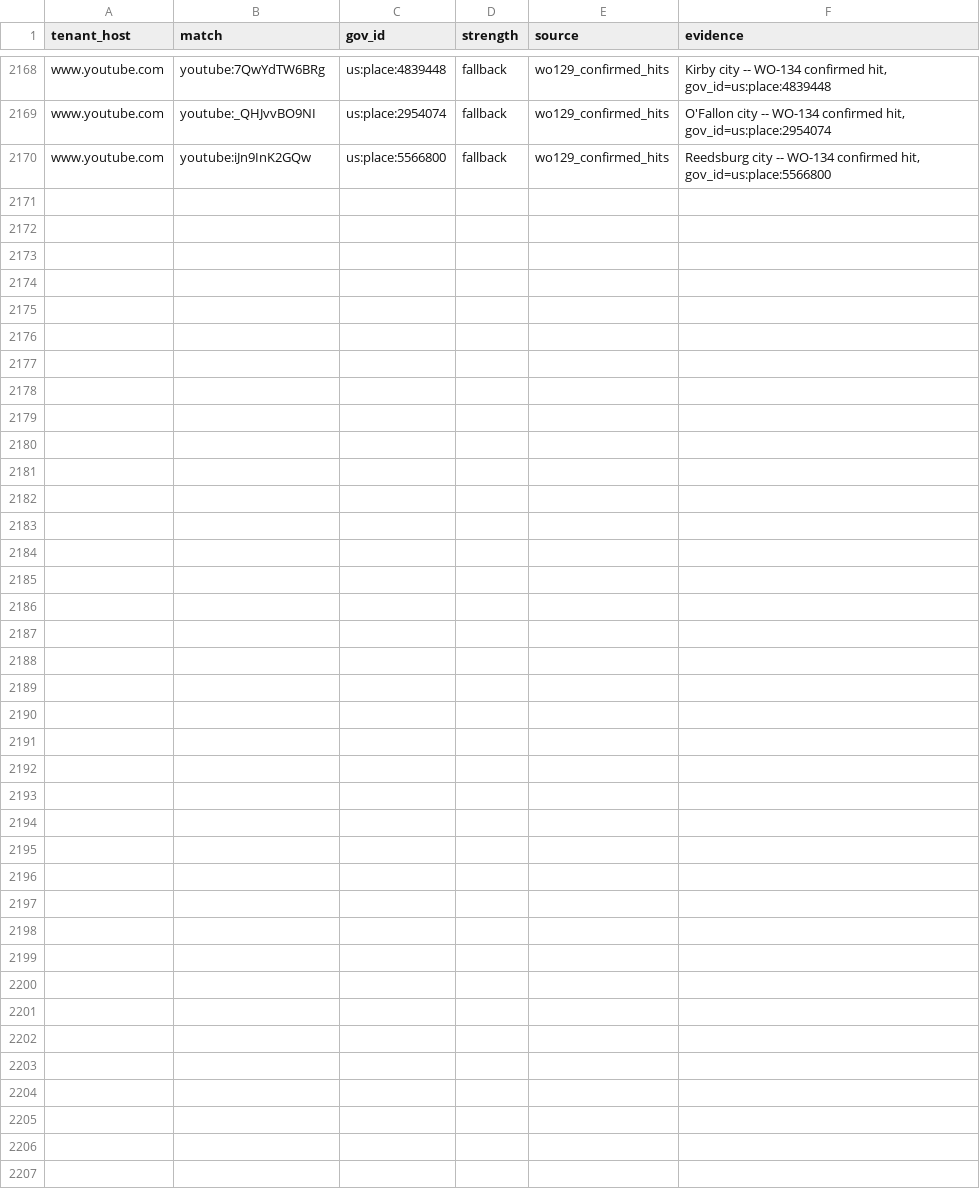
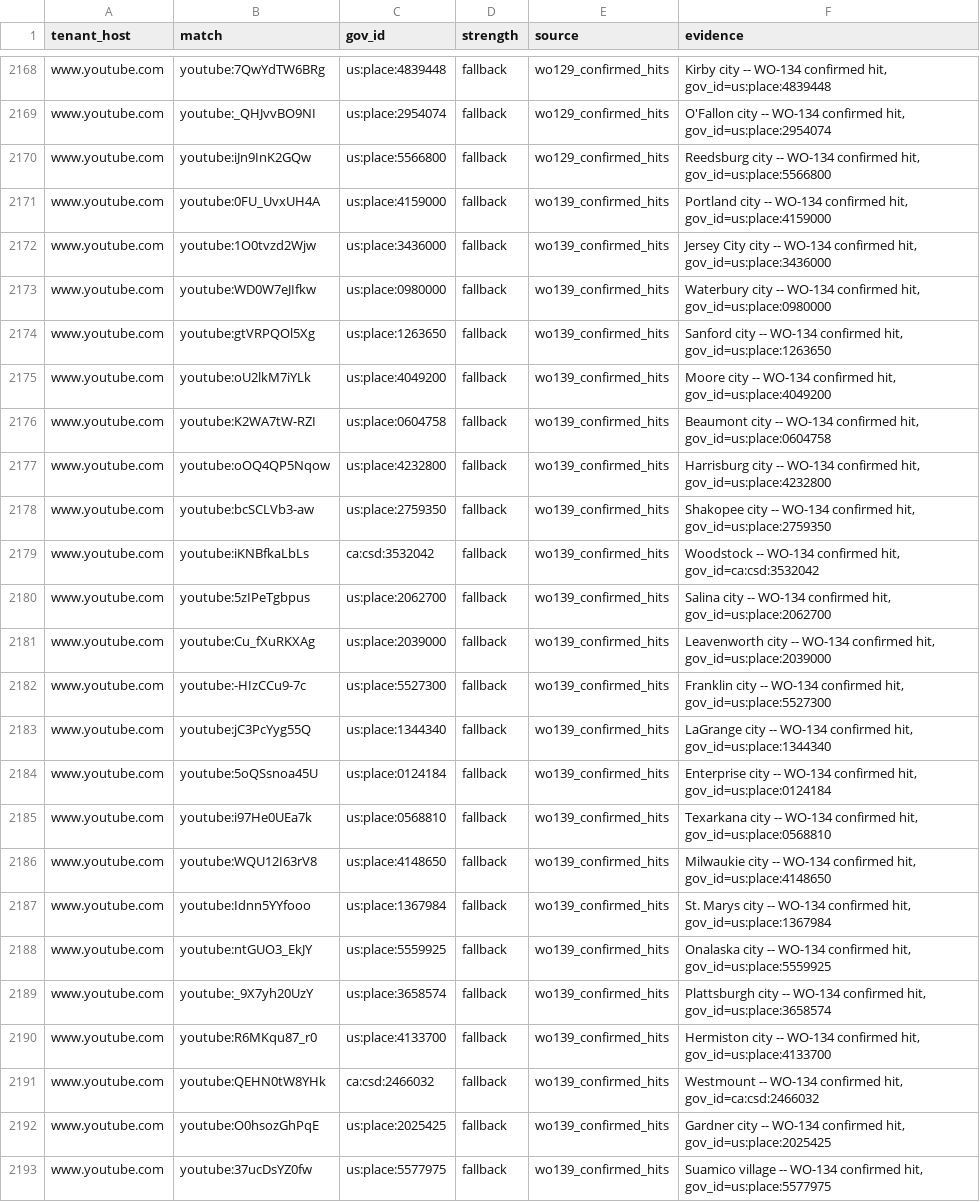
Before and after one commit to mroconnell/rtr-deeplink, a CSV file: app/utils/jurisdiction_data/tenant_overrides.csv, drawn as a sheet; only a part is shown, gaps mark what is left out.

```diff
--- a/app/utils/jurisdiction_data/tenant_overrides.csv
+++ b/app/utils/jurisdiction_data/tenant_overrides.csv
@@ -2170 +2170,24 @@ www.youtube.com,youtube:_QHJvvBO9NI,us:place:2954074,fallback,wo129_confirmed_hi
 www.youtube.com,youtube:iJn9InK2GQw,us:place:5566800,fallback,wo129_confirmed_hits,"Reedsburg city -- WO-134 confirmed hit, gov_id=us:place:5566800"
+www.youtube.com,youtube:0FU_UvxUH4A,us:place:4159000,fallback,wo139_confirmed_hits,"Portland city -- WO-134 confirmed hit, gov_id=us:place:4159000"
+www.youtube.com,youtube:1O0tvzd2Wjw,us:place:3436000,fallback,wo139_confirmed_hits,"Jersey City city -- WO-134 confirmed hit, gov_id=us:place:3436000"
+www.youtube.com,youtube:WD0W7eJIfkw,us:place:0980000,fallback,wo139_confirmed_hits,"Waterbury city -- WO-134 confirmed hit, gov_id=us:place:0980000"
+www.youtube.com,youtube:gtVRPQOl5Xg,us:place:1263650,fallback,wo139_confirmed_hits,"Sanford city -- WO-134 confirmed hit, gov_id=us:place:1263650"
+www.youtube.com,youtube:oU2lkM7iYLk,us:place:4049200,fallback,wo139_confirmed_hits,"Moore city -- WO-134 confirmed hit, gov_id=us:place:4049200"
+www.youtube.com,youtube:K2WA7tW-RZI,us:place:0604758,fallback,wo139_confirmed_hits,"Beaumont city -- WO-134 confirmed hit, gov_id=us:place:0604758"
+www.youtube.com,youtube:oOQ4QP5Nqow,us:place:4232800,fallback,wo139_confirmed_hits,"Harrisburg city -- WO-134 confirmed hit, gov_id=us:place:4232800"
+www.youtube.com,youtube:bcSCLVb3-aw,us:place:2759350,fallback,wo139_confirmed_hits,"Shakopee city -- WO-134 confirmed hit, gov_id=us:place:2759350"
+www.youtube.com,youtube:iKNBfkaLbLs,ca:csd:3532042,fallback,wo139_confirmed_hits,"Woodstock -- WO-134 confirmed hit, gov_id=ca:csd:3532042"
+www.youtube.com,youtube:5zIPeTgbpus,us:place:2062700,fallback,wo139_confirmed_hits,"Salina city -- WO-134 confirmed hit, gov_id=us:place:2062700"
+www.youtube.com,youtube:Cu_fXuRKXAg,us:place:2039000,fallback,wo139_confirmed_hits,"Leavenworth city -- WO-134 confirmed hit, gov_id=us:place:2039000"
+www.youtube.com,youtube:-HIzCCu9-7c,us:place:5527300,fallback,wo139_confirmed_hits,"Franklin city -- WO-134 confirmed hit, gov_id=us:place:5527300"
+www.youtube.com,youtube:jC3PcYyg55Q,us:place:1344340,fallback,wo139_confirmed_hits,"LaGrange city -- WO-134 confirmed hit, gov_id=us:place:1344340"
+www.youtube.com,youtube:5oQSsnoa45U,us:place:0124184,fallback,wo139_confirmed_hits,"Enterprise city -- WO-134 confirmed hit, gov_id=us:place:0124184"
+www.youtube.com,youtube:i97He0UEa7k,us:place:0568810,fallback,wo139_confirmed_hits,"Texarkana city -- WO-134 confirmed hit, gov_id=us:place:0568810"
+www.youtube.com,youtube:WQU12I63rV8,us:place:4148650,fallback,wo139_confirmed_hits,"Milwaukie city -- WO-134 confirmed hit, gov_id=us:place:4148650"
+www.youtube.com,youtube:Idnn5YYfooo,us:place:1367984,fallback,wo139_confirmed_hits,"St. Marys city -- WO-134 confirmed hit, gov_id=us:place:1367984"
+www.youtube.com,youtube:ntGUO3_EkJY,us:place:5559925,fallback,wo139_confirmed_hits,"Onalaska city -- WO-134 confirmed hit, gov_id=us:place:5559925"
+www.youtube.com,youtube:_9X7yh20UzY,us:place:3658574,fallback,wo139_confirmed_hits,"Plattsburgh city -- WO-134 confirmed hit, gov_id=us:place:3658574"
+www.youtube.com,youtube:R6MKqu87_r0,us:place:4133700,fallback,wo139_confirmed_hits,"Hermiston city -- WO-134 confirmed hit, gov_id=us:place:4133700"
+www.youtube.com,youtube:QEHN0tW8YHk,ca:csd:2466032,fallback,wo139_confirmed_hits,"Westmount -- WO-134 confirmed hit, gov_id=ca:csd:2466032"
+www.youtube.com,youtube:O0hsozGhPqE,us:place:2025425,fallback,wo139_confirmed_hits,"Gardner city -- WO-134 confirmed hit, gov_id=us:place:2025425"
+www.youtube.com,youtube:37ucDsYZ0fw,us:place:5577975,fallback,wo139_confirmed_hits,"Suamico village -- WO-134 confirmed hit, gov_id=us:place:5577975"
```
Also changed, not shown: 5 other files.
